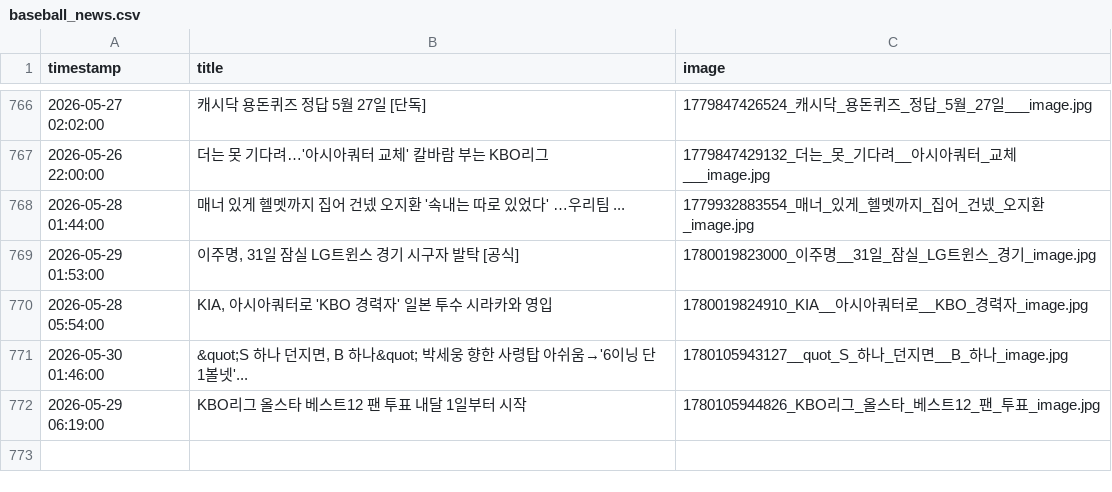
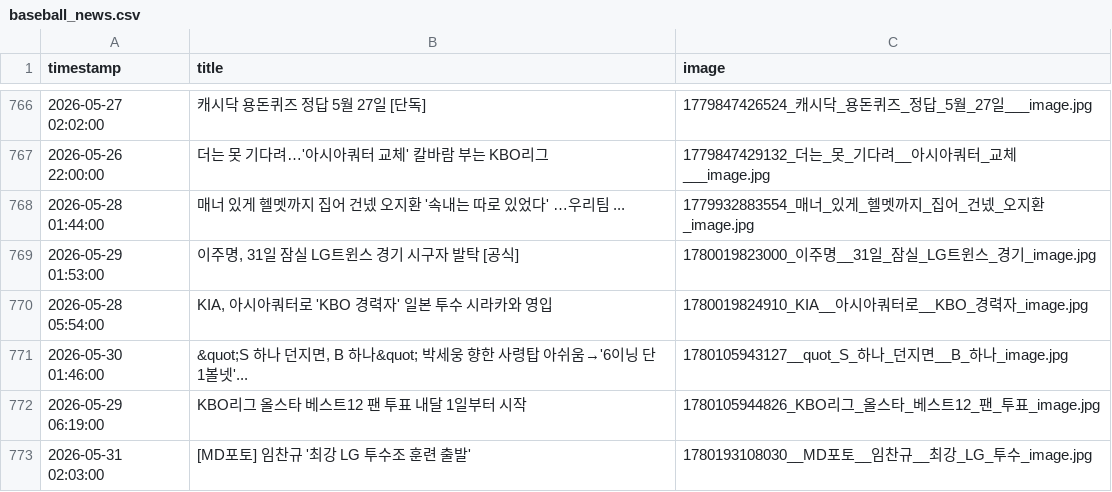
Before and after one commit to thousandyehyang-archive/kbo-news-crawl, a CSV file: baseball_news.csv, drawn as a sheet; only a part is shown, gaps mark what is left out.

```diff
--- a/baseball_news.csv
+++ b/baseball_news.csv
@@ -772 +772,2 @@ timestamp,title,image
 2026-05-29 06:19:00,"KBO리그 올스타 베스트12 팬 투표 내달 1일부터 시작",1780105944826_KBO리그_올스타_베스트12_팬_투표_image.jpg
+2026-05-31 02:03:00,"[MD포토] 임찬규 '최강 LG 투수조 훈련 출발'",1780193108030__MD포토__임찬규__최강_LG_투수_image.jpg
```
Also changed, not shown: 3 other files.
